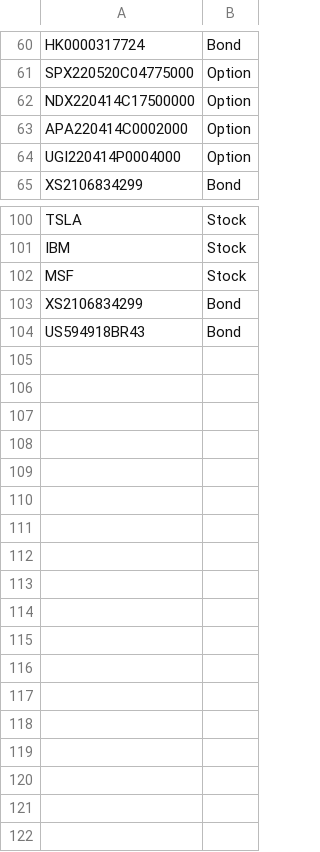
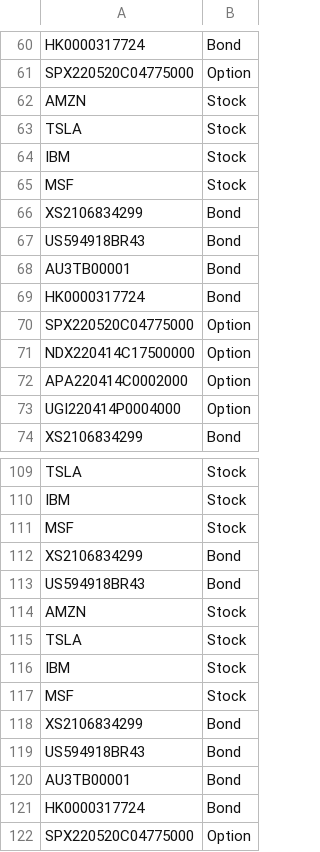
Before and after one commit to a4org/compass, a CSV file: src/parse/sheet.csv, drawn as a sheet; only a part is shown, gaps mark what is left out.

```diff
--- a/src/parse/sheet.csv
+++ b/src/parse/sheet.csv
@@ -61,2 +61,11 @@ HK0000317724,Bond
 SPX220520C04775000,Option
+AMZN,Stock
+TSLA,Stock
+IBM,Stock
+MSF,Stock
+XS2106834299,Bond
+US594918BR43,Bond
+AU3TB00001,Bond
+HK0000317724,Bond
+SPX220520C04775000,Option
 NDX220414C17500000,Option
@@ -104 +113,10 @@ XS2106834299,Bond
 US594918BR43,Bond
+AMZN,Stock
+TSLA,Stock
+IBM,Stock
+MSF,Stock
+XS2106834299,Bond
+US594918BR43,Bond
+AU3TB00001,Bond
+HK0000317724,Bond
+SPX220520C04775000,Option
```
Also changed, not shown: 6 other files.
